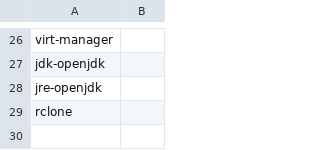
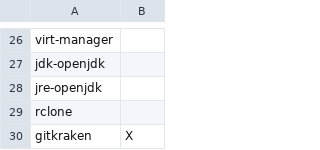
Before and after one commit to stijnvdkolk/dotfiles, a CSV file: deps.csv, drawn as a sheet; only a part is shown, gaps mark what is left out.

Commit message:
Add new dep

```diff
--- a/deps.csv
+++ b/deps.csv
@@ -29 +29,2 @@ jre-openjdk,
 rclone,
+gitkraken,X
```
